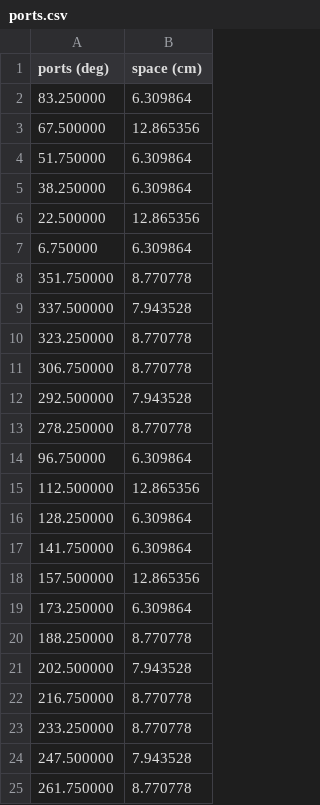
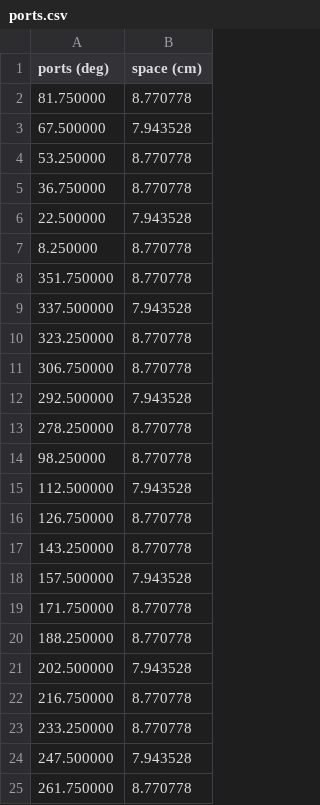
Before and after one commit to tmqian/SLAM-Coil, a CSV file: ports.csv, drawn as a sheet.

```diff
--- a/ports.csv
+++ b/ports.csv
@@ -1,8 +1,8 @@
 ports (deg),space (cm)
-83.250000,6.309864
-67.500000,12.865356
-51.750000,6.309864
-38.250000,6.309864
-22.500000,12.865356
-6.750000,6.309864
+81.750000,8.770778
+67.500000,7.943528
+53.250000,8.770778
+36.750000,8.770778
+22.500000,7.943528
+8.250000,8.770778
 351.750000,8.770778
@@ -13,8 +13,8 @@ ports (deg),space (cm)
 278.250000,8.770778
-96.750000,6.309864
-112.500000,12.865356
-128.250000,6.309864
-141.750000,6.309864
-157.500000,12.865356
-173.250000,6.309864
+98.250000,8.770778
+112.500000,7.943528
+126.750000,8.770778
+143.250000,8.770778
+157.500000,7.943528
+171.750000,8.770778
 188.250000,8.770778
```
Also changed, not shown: coil_models/coil_model.csv, 2 other files.
